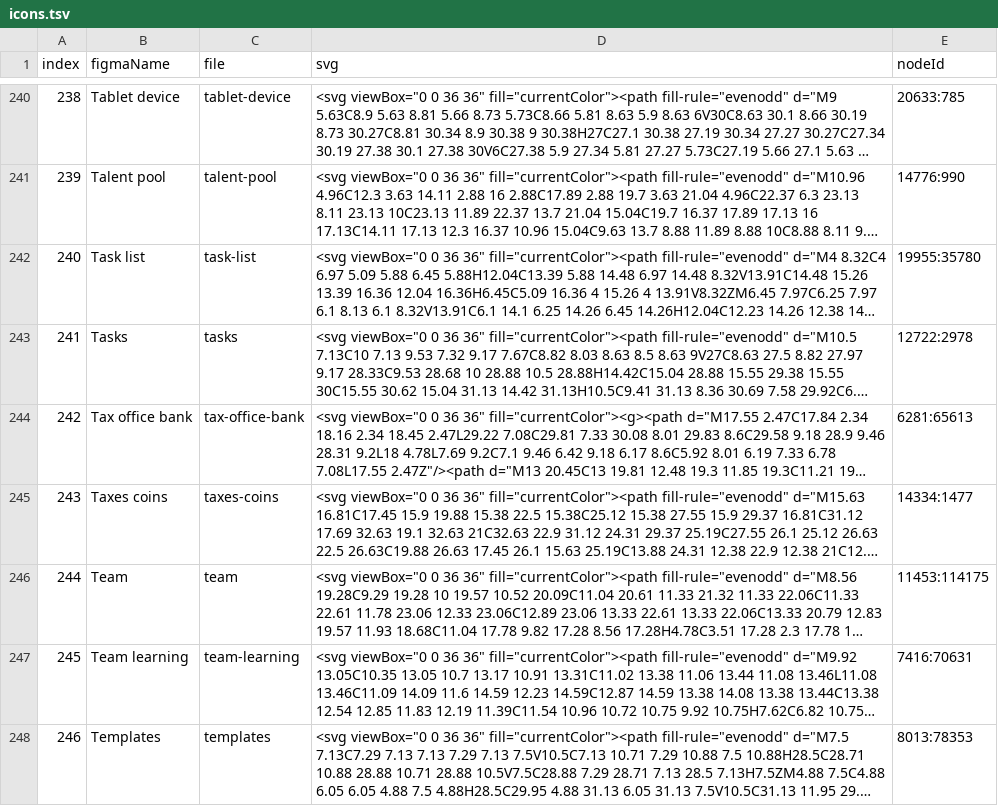
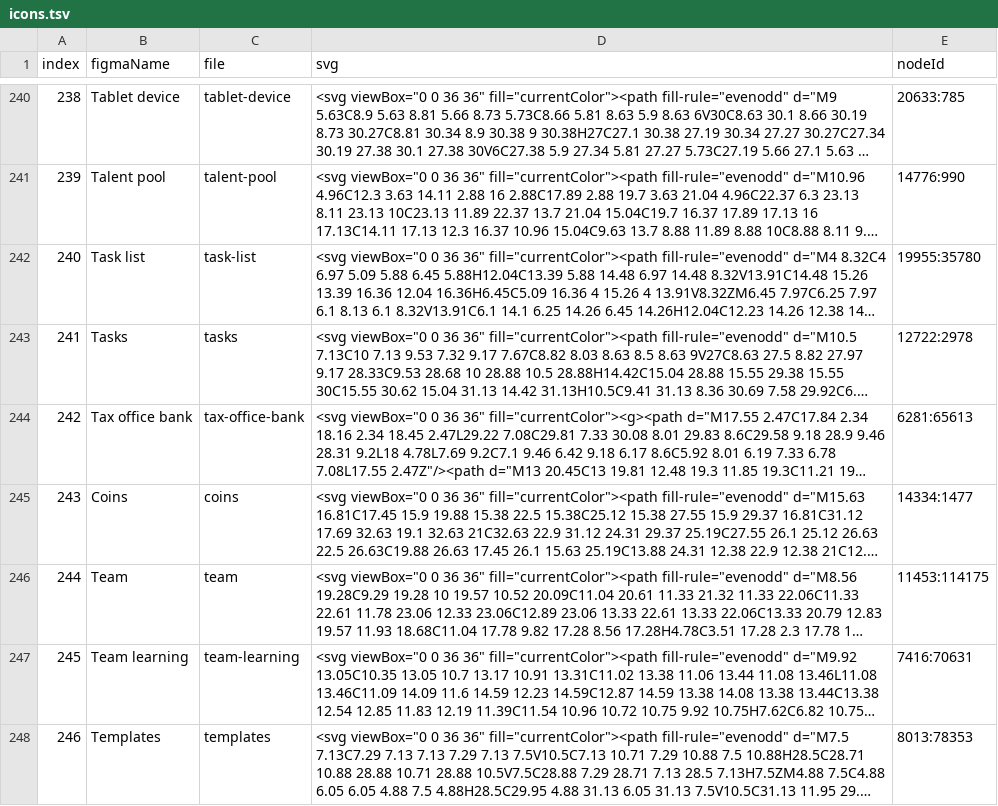
Before and after one commit to Joenebula/ds, a TSV file: tokens/_raw/icons.tsv, drawn as a sheet; only a part is shown, gaps mark what is left out; long unchanged cells end in …; the diff names each change by its address in the sheet, - before the commit and + after, or states it on an @@ line.

```diff
--- a/tokens/_raw/icons.tsv
+++ b/tokens/_raw/icons.tsv
-B245 (figmaName): Taxes coins
+B245 (figmaName): Coins
-C245 (file): taxes-coins
+C245 (file): coins
```
Also changed, not shown: 4 other files.
